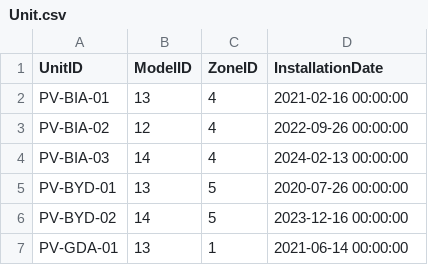
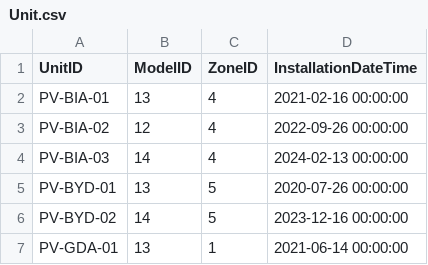
Before and after one commit to stachuapa123/Energy-Farm-data-warehouse, a CSV file: Data/T1/PowerMaster/Unit.csv, drawn as a sheet; only a part is shown.

Commit message:
date -> datetime

```diff
--- a/Data/T1/PowerMaster/Unit.csv
+++ b/Data/T1/PowerMaster/Unit.csv
@@ -1,2 +1,2 @@
-UnitID,ModelID,ZoneID,InstallationDate
+UnitID,ModelID,ZoneID,InstallationDateTime
 PV-BIA-01,13,4,2021-02-16 00:00:00
```
Also changed, not shown: Data/T2/PowerMaster/Unit.csv, 4 other files.
